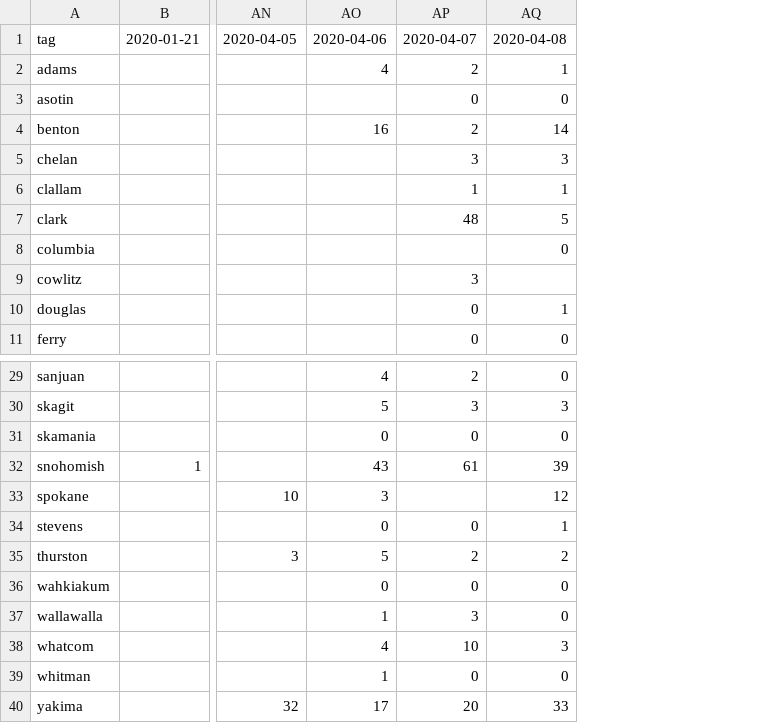
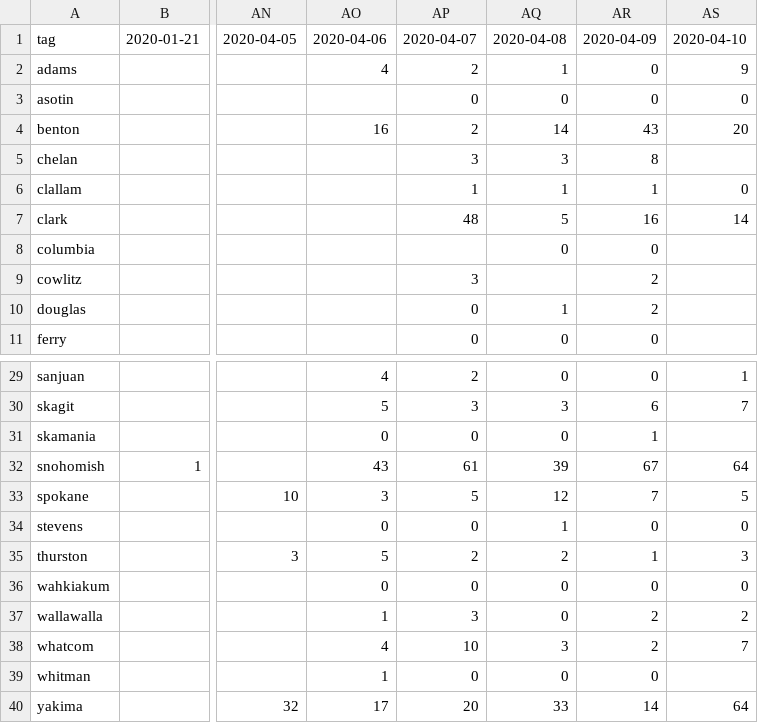
Before and after one commit to monkeywithacupcake/covid-19-wa, a CSV file: wacounty - positive.csv, drawn as a sheet; only a part is shown, gaps mark what is left out; the diff names each change by its address in the sheet, - before the commit and + after, or states it on an @@ line.

```diff
--- a/wacounty - positive.csv
+++ b/wacounty - positive.csv
+column AR, rows 1-11: 2020-04-09 | 0 | 0 | 43 | 8 | 1 | 16 | 0 | 2 | 2 | 0; rows 29-40: 0 | 6 | 1 | 67 | 7 | 0 | 1 | 0 | 2 | 2 | 0 | 14
+column AS, rows 1-7: 2020-04-10 | 9 | 0 | 20 |  | 0 | 14; rows 29-40: 1 | 7 |  | 64 | 5 | 0 | 3 | 0 | 2 | 7 |  | 64
-AP33: (empty)
+AP33: 5
```
Also changed, not shown: wacounty - deaths.csv, wacounty - overall.csv.
